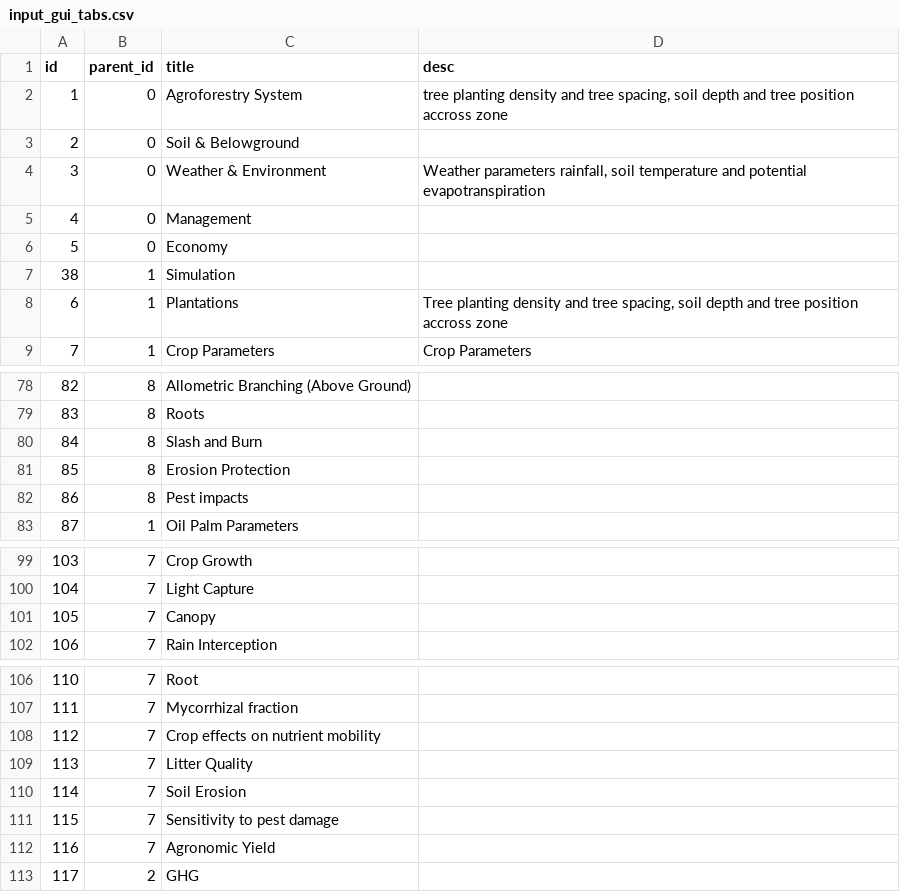
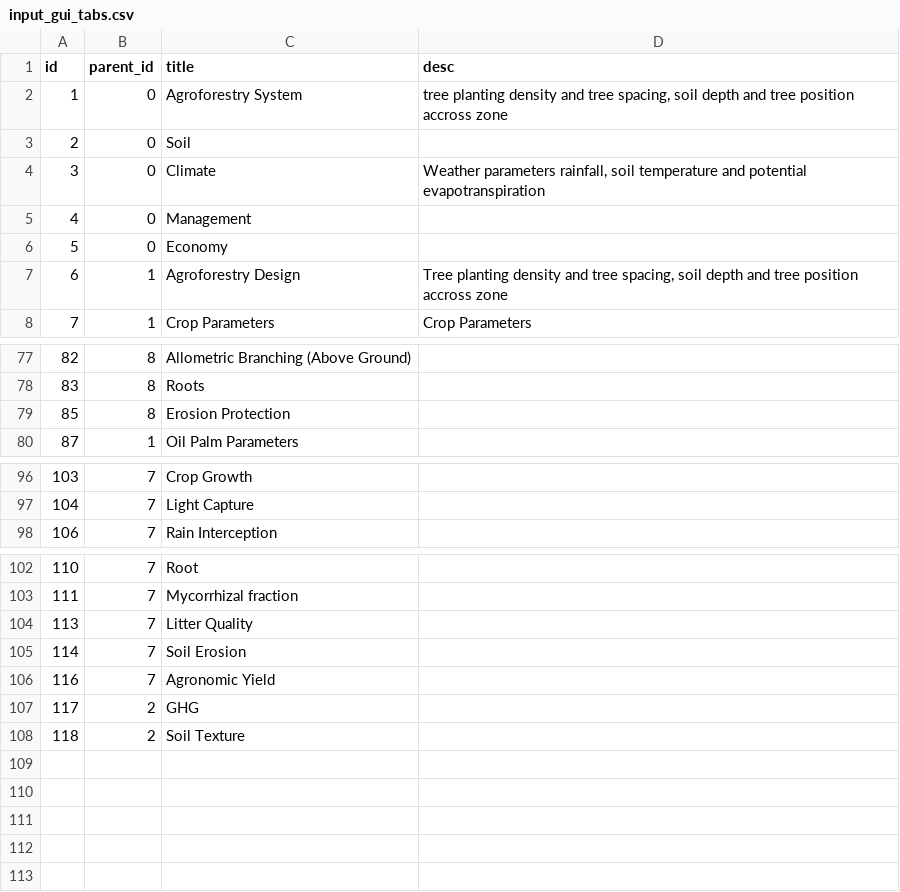
Before and after one commit to degi/wanulcas, a CSV file: config/input_gui_tabs.csv, drawn as a sheet; only a part is shown, gaps mark what is left out.

```diff
--- a/config/input_gui_tabs.csv
+++ b/config/input_gui_tabs.csv
@@ -2,8 +2,7 @@ id,parent_id,title,desc
 1,0,Agroforestry System,"tree planting density and tree spacing, soil depth and tree position accross zone  "
-2,0,Soil & Belowground,
-3,0,Weather & Environment,"Weather parameters rainfall, soil temperature and potential evapotranspiration"
+2,0,Soil,
+3,0,Climate,"Weather parameters rainfall, soil temperature and potential evapotranspiration"
 4,0,Management,
 5,0,Economy,
-38,1,Simulation,
-6,1,Plantations,"Tree planting density and tree spacing, soil depth and tree position accross zone  "
+6,1,Agroforestry Design,"Tree planting density and tree spacing, soil depth and tree position accross zone  "
 7,1,Crop Parameters,Crop Parameters
@@ -80,5 +79,3 @@ id,parent_id,title,desc
 83,8,Roots,
-84,8,Slash and Burn,
 85,8,Erosion Protection,
-86,8,Pest impacts,
 87,1,Oil Palm Parameters,
@@ -101,3 +98,2 @@ id,parent_id,title,desc
 104,7,Light Capture,
-105,7,Canopy,
 106,7,Rain Interception,
@@ -108,7 +104,6 @@ id,parent_id,title,desc
 111,7,Mycorrhizal fraction,
-112,7,Crop effects on nutrient mobility,
 113,7,Litter Quality,
 114,7,Soil Erosion,
-115,7,Sensitivity to pest damage,
 116,7,Agronomic Yield,
 117,2,GHG,
+118,2,Soil Texture,
```
Also changed, not shown: 23 other files.
